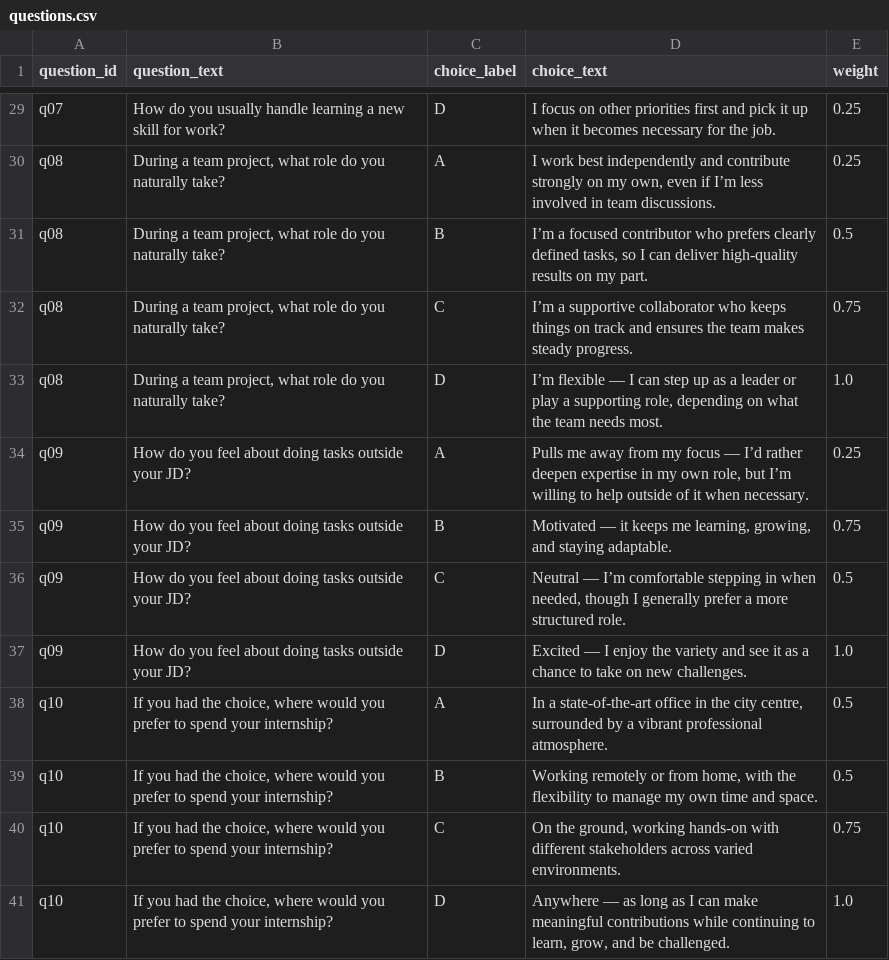
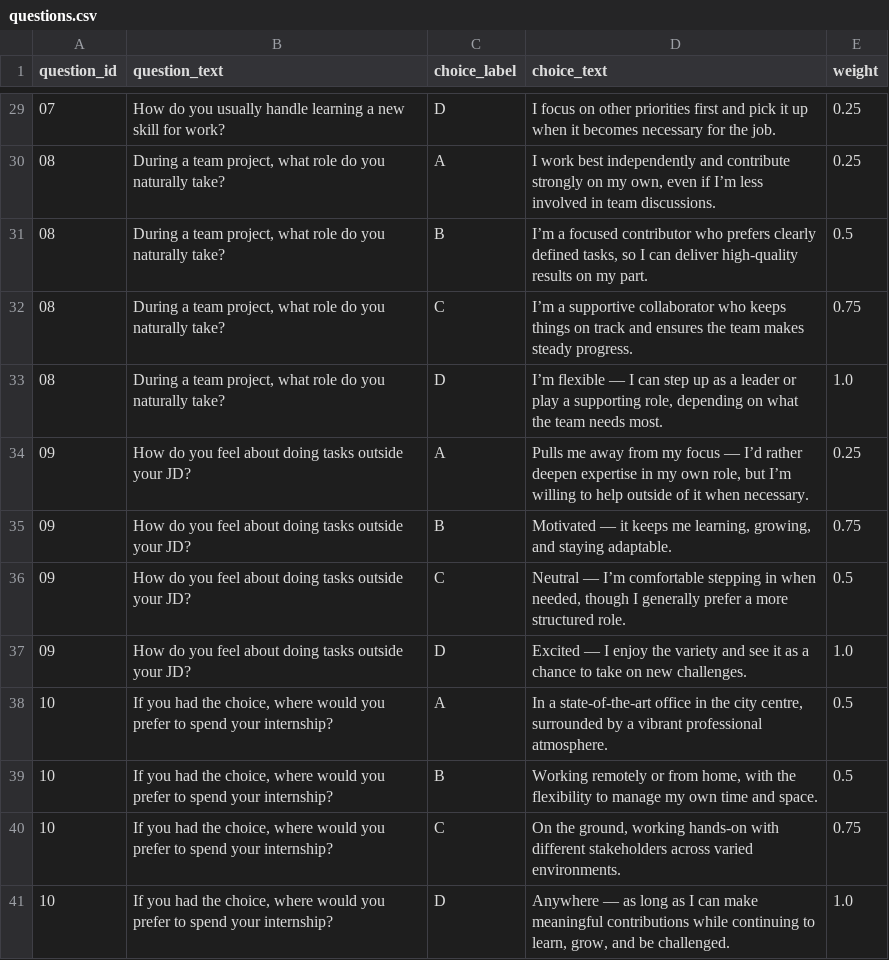
Before and after one commit to ayupermhm/New_Personality-Quiz, a CSV file: questions.csv, drawn as a sheet; only a part is shown, gaps mark what is left out; the diff covers the shown part only; the diff names each change by its address in the sheet, - before the commit and + after, or states it on an @@ line.

```diff
--- a/questions.csv
+++ b/questions.csv
-A29 (question_id): q07
+A29 (question_id): 07
-A30:A33 (question_id): q08
+A30:A33 (question_id): 08
-A34:A37 (question_id): q09
+A34:A37 (question_id): 09
-A38:A41 (question_id): q10
+A38:A41 (question_id): 10
```
Also changed, not shown: 27 edited cells elsewhere in this file.
